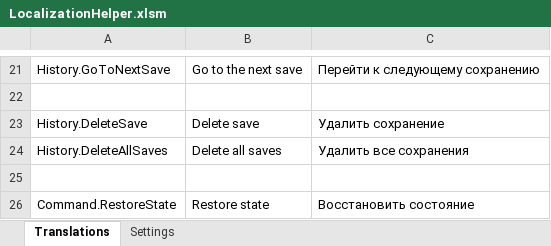
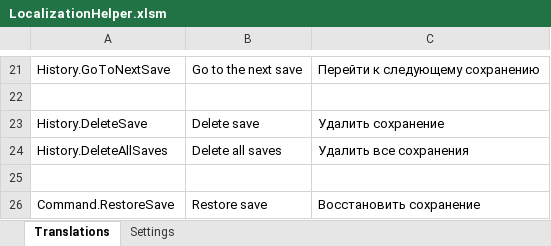
Before and after one commit to SimulationStorm/SimulationStorm, an Excel workbook: src/SimulationStorm.Simulation.History.Avalonia/Resources/LocaleResources/LocalizationHelper.xlsm, sheet Translations, drawn as a sheet; only a part is shown, gaps mark what is left out; values as stored, in another font and other column widths than the file's, no borders; charts and pictures and conditional formats and table styles not drawn; the diff names each change by its address in the sheet, - before the commit and + after, or states it on an @@ line.

Commit message:
refactor(simulation-history)!: rename RestoreStateCommand to RestoreSaveCommand

```diff
--- a/src/SimulationStorm.Simulation.History.Avalonia/Resources/LocaleResources/LocalizationHelper.xlsm (sheet Translations)
+++ b/src/SimulationStorm.Simulation.History.Avalonia/Resources/LocaleResources/LocalizationHelper.xlsm (sheet Translations)
-A26: Command.RestoreState
+A26: Command.RestoreSave
-B26: Restore state
+B26: Restore save
-C26: Восстановить состояние
+C26: Восстановить сохранение
```
Also changed, not shown: 16 other files.
